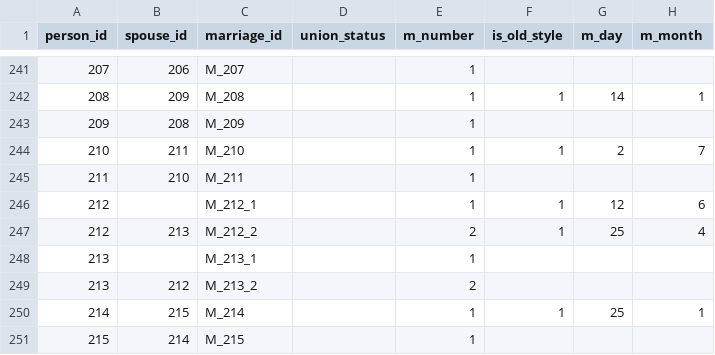
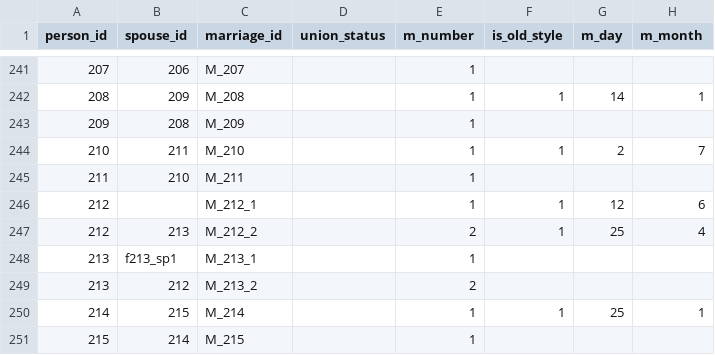
Before and after one commit to John7794/geneo, a CSV file: data/db/uk/marriage.csv, drawn as a sheet; only a part is shown, gaps mark what is left out; the diff names each change by its address in the sheet, - before the commit and + after, or states it on an @@ line.

```diff
--- a/data/db/uk/marriage.csv
+++ b/data/db/uk/marriage.csv
-B248 (spouse_id): (empty)
+B248 (spouse_id): f213_sp1
```
Also changed, not shown: data/db/uk/familyList.csv, data/db/uk/records.csv, 3 other files.
